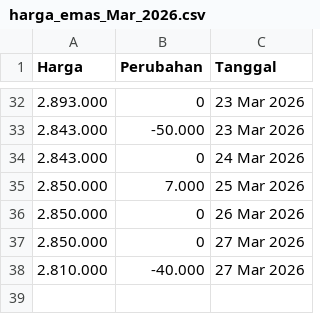
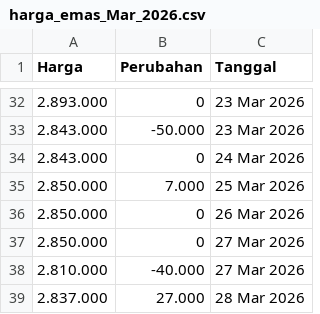
Before and after one commit to magnileat/hargaemas, a CSV file: harga_emas_Mar_2026.csv, drawn as a sheet; only a part is shown, gaps mark what is left out.

Commit message:
Update via Shortcut

```diff
--- a/harga_emas_Mar_2026.csv
+++ b/harga_emas_Mar_2026.csv
@@ -38 +38,2 @@ Harga,Perubahan,Tanggal
 2.810.000,-40.000,27 Mar 2026
+2.837.000,27.000,28 Mar 2026
```
